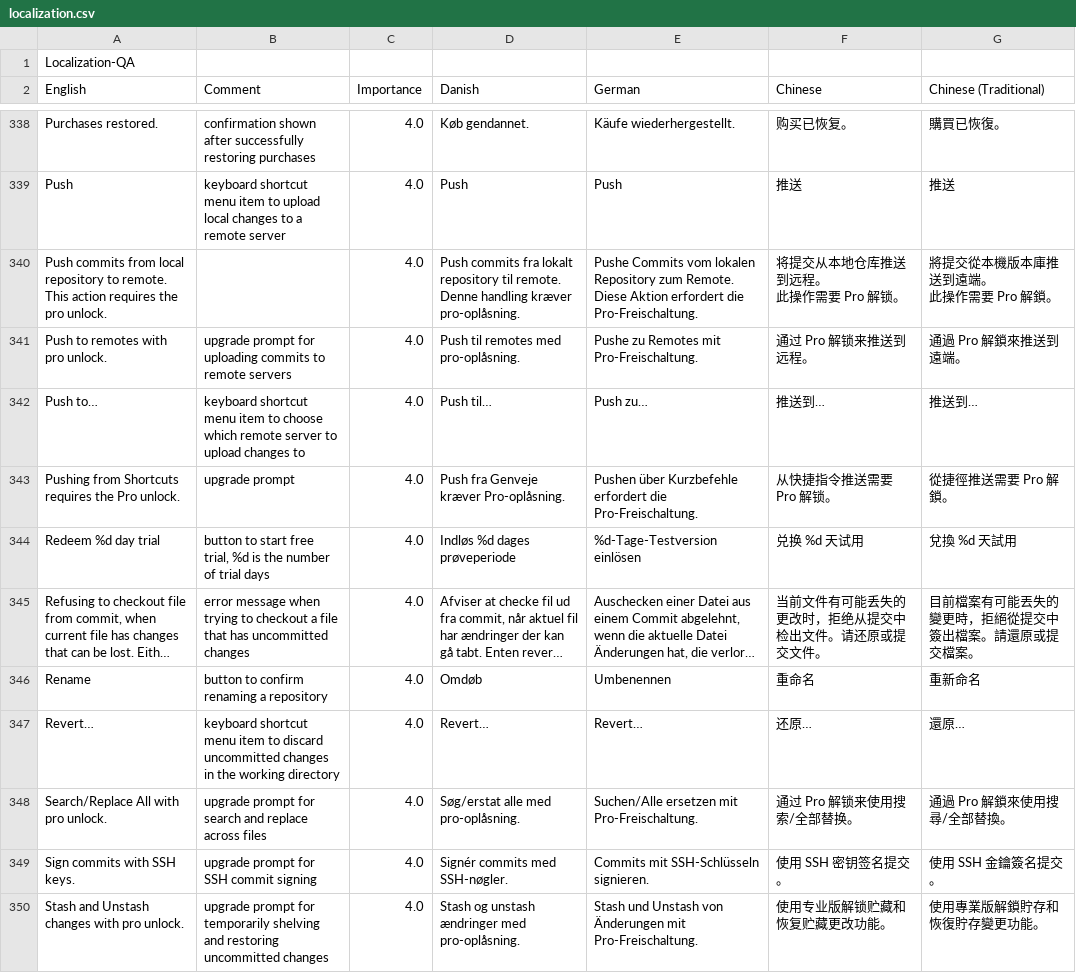
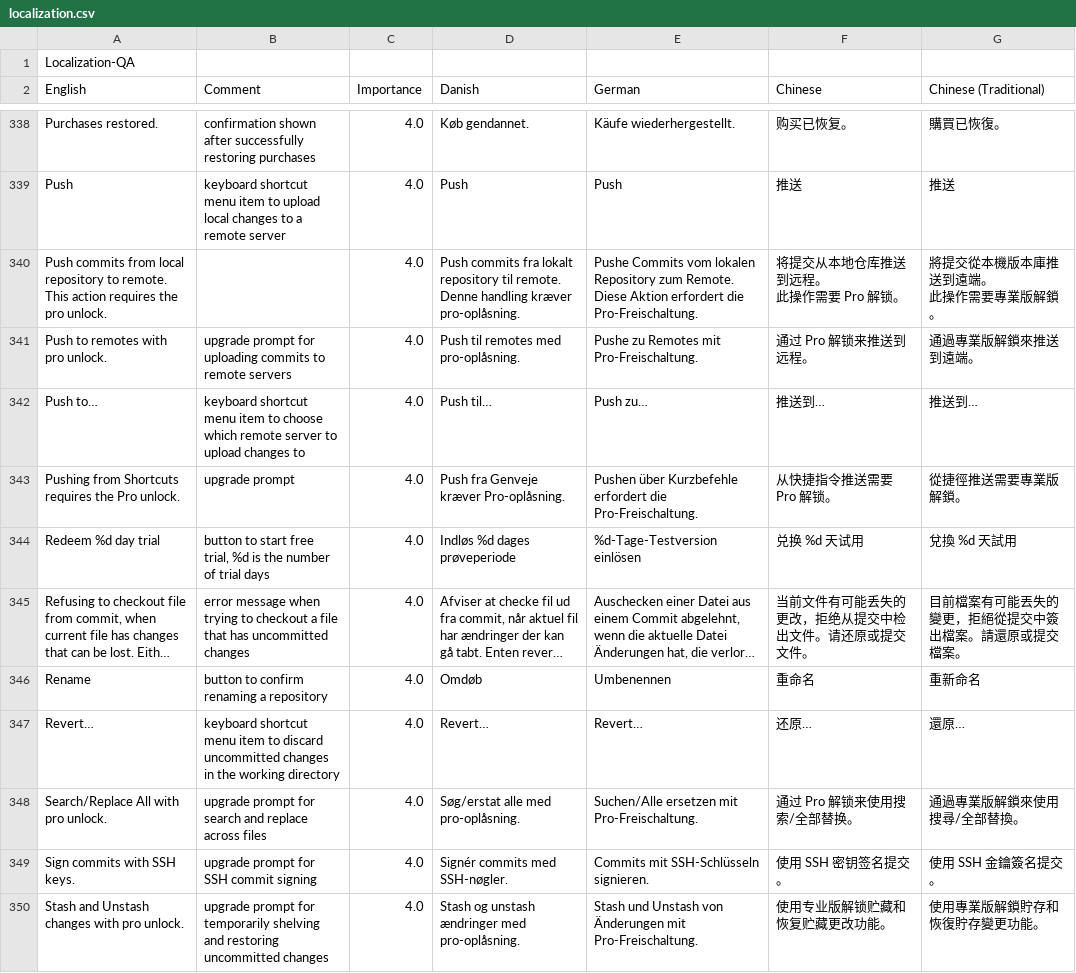
Before and after one commit to elvisdragonmao/working-copy-i18n-zh, a CSV file: localization.csv, drawn as a sheet; only a part is shown, gaps mark what is left out; long unchanged cells end in …; ↵ is a line break in a cell; the diff covers the shown part only; the diff names each change by its address in the sheet, - before the commit and + after, or states it on an @@ line.

```diff
--- a/localization.csv
+++ b/localization.csv
-G340 (Chinese (Traditional)): 將提交從本機版本庫推送到遠端。 ↵ 此操作需要 Pro 解鎖。
+G340 (Chinese (Traditional)): 將提交從本機版本庫推送到遠端。 ↵ 此操作需要專業版解鎖。
-G341 (Chinese (Traditional)): 通過 Pro 解鎖來推送到遠端。
+G341 (Chinese (Traditional)): 通過專業版解鎖來推送到遠端。
-G343 (Chinese (Traditional)): 從捷徑推送需要 Pro 解鎖。
+G343 (Chinese (Traditional)): 從捷徑推送需要專業版解鎖。
-F345 (Chinese): 当前文件有可能丢失的更改时，拒绝从提交中检出文件。请还原或提交文件。
+F345 (Chinese): 当前文件有可能丢失的更改，拒绝从提交中检出文件。请还原或提交文件。
-G345 (Chinese (Traditional)): 目前檔案有可能丟失的變更時，拒絕從提交中簽出檔案。請還原或提交檔案。
+G345 (Chinese (Traditional)): 目前檔案有可能丟失的變更，拒絕從提交中簽出檔案。請還原或提交檔案。
-G348 (Chinese (Traditional)): 通過 Pro 解鎖來使用搜尋/全部替換。
+G348 (Chinese (Traditional)): 通過專業版解鎖來使用搜尋/全部替換。
```
Also changed, not shown: 98 edited cells elsewhere in this file, 2 other files.
